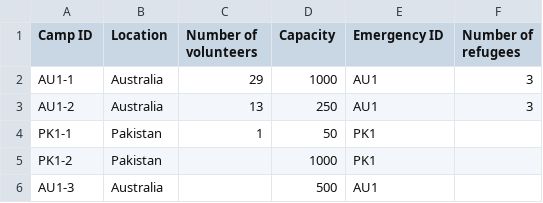
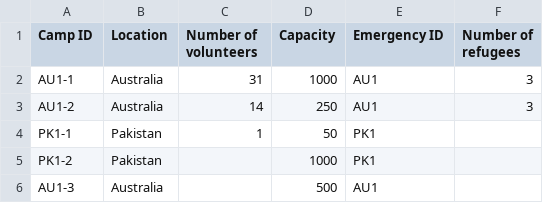
Before and after one commit to KyraCh/introProgramming, a CSV file: camp_database.csv, drawn as a sheet.

```diff
--- a/camp_database.csv
+++ b/camp_database.csv
@@ -1,4 +1,4 @@
 Camp ID,Location,Number of volunteers,Capacity,Emergency ID,Number of refugees
-AU1-1,Australia,29,1000,AU1,3
-AU1-2,Australia,13,250,AU1,3
+AU1-1,Australia,31,1000,AU1,3
+AU1-2,Australia,14,250,AU1,3
 PK1-1,Pakistan,1,50,PK1,
```
Also changed, not shown: countries.csv, emergency_database.csv, 5 other files.
